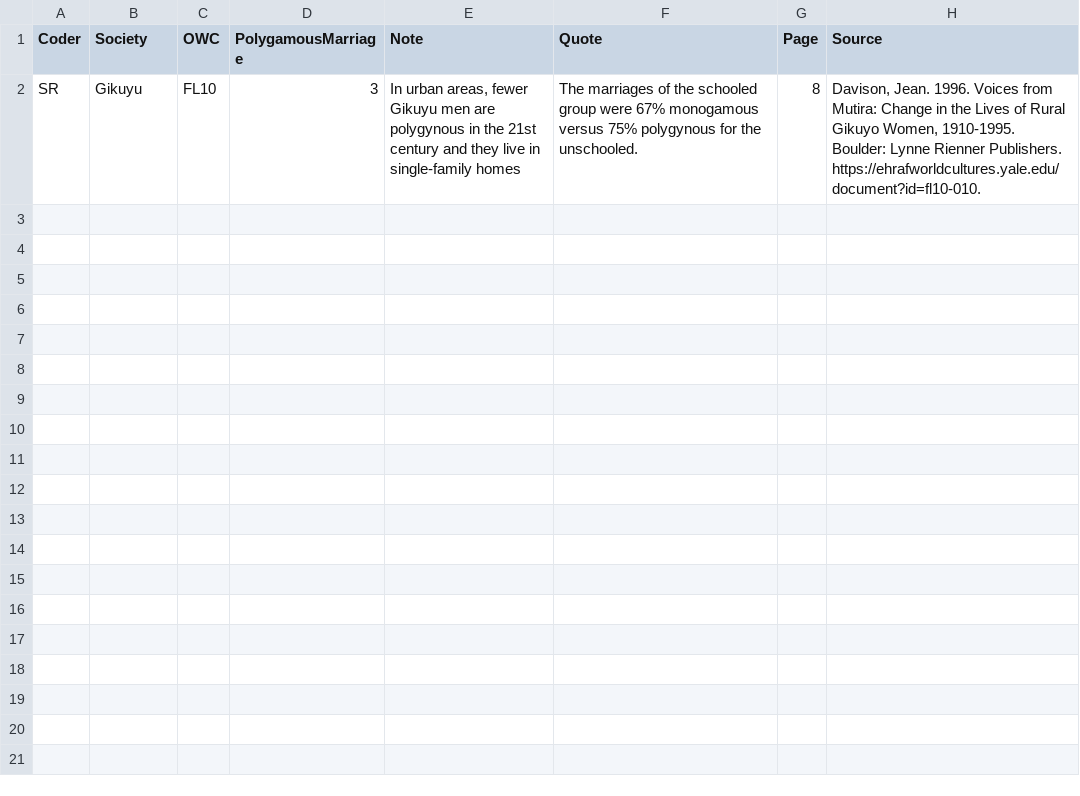
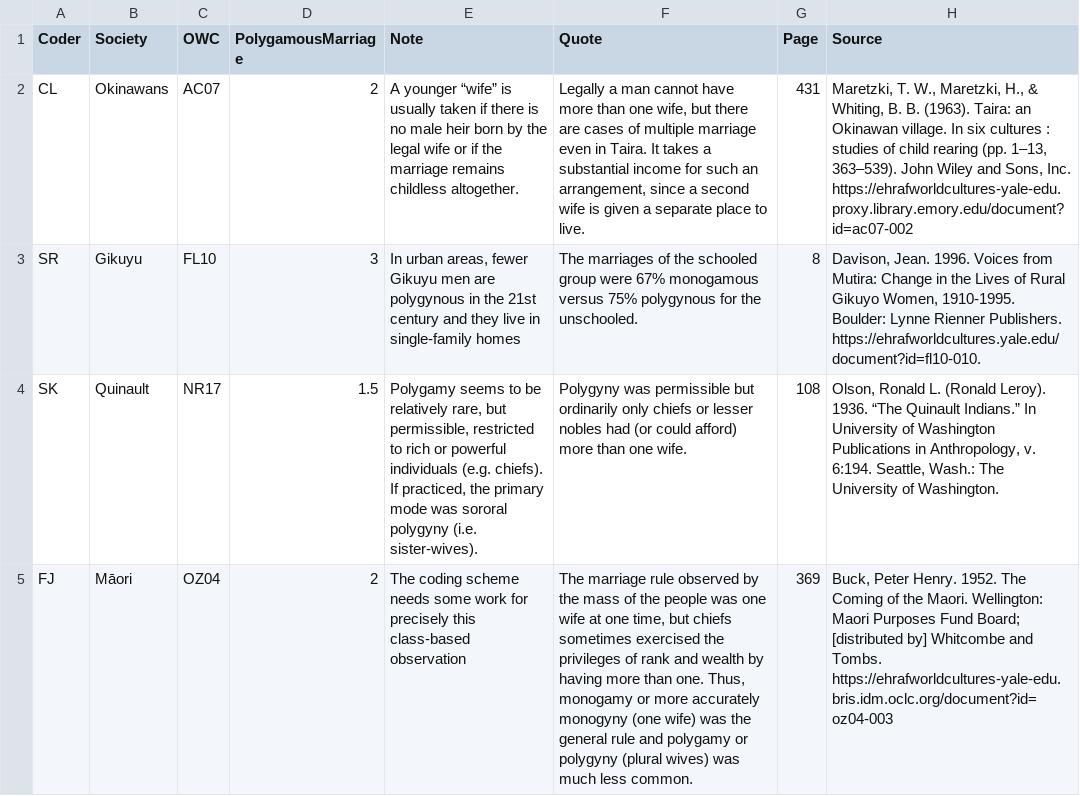
Before and after one commit to seannyD/HRAFJSON, a CSV file: data/csv/marriage.csv, drawn as a sheet; the diff names each change by its address in the sheet, - before the commit and + after, or states it on an @@ line.

```diff
--- a/data/csv/marriage.csv
+++ b/data/csv/marriage.csv
+row 2: CL | Okinawans | AC07 | 2 | A younger “wife” is usually taken if there is no male heir born by the legal wife or if the marriage remains childless altogether. | Legally a man cannot have more than one wife, but there are cases of multiple marriage even in Taira. It takes a substantial income for such an arrangement, since a second wife is given a separate place to live. | 431 | Maretzki, T. W., Maretzki, H., & Whiting, B. B. (1963). Taira: an Okinawan village. In six cultures : studies of child rearing (pp. 1–13, 363–539). John Wiley and Sons, Inc. https://ehrafworldcultures-yale-edu.proxy.library.emory.edu/document?id=ac07-002
+row 4: SK | Quinault | NR17 | 1.5 | Polygamy seems to be relatively rare, but permissible, restricted to rich or powerful individuals (e.g. chiefs). If practiced, the primary mode was sororal polygyny (i.e. sister-wives). | Polygyny was permissible but ordinarily only chiefs or lesser nobles had (or could afford) more than one wife. | 108 | Olson, Ronald L. (Ronald Leroy). 1936. “The Quinault Indians.” In University of Washington Publications in Anthropology, v. 6:194. Seattle, Wash.: The University of Washington.
+row 5: FJ | Māori | OZ04 | 2 | The coding scheme needs some work for precisely this class-based observation | The marriage rule observed by the mass of the people was one wife at one time, but chiefs sometimes exercised the privileges of rank and wealth by having more than one. Thus, monogamy or more accurately monogyny (one wife) was the general rule and polygamy or polygyny (plural wives) was much less common. | 369 | Buck, Peter Henry. 1952. The Coming of the Maori. Wellington: Maori Purposes Fund Board; [distributed by] Whitcombe and Tombs. https://ehrafworldcultures-yale-edu.bris.idm.oclc.org/document?id=oz04-003
```
Also changed, not shown: 7 other files.
